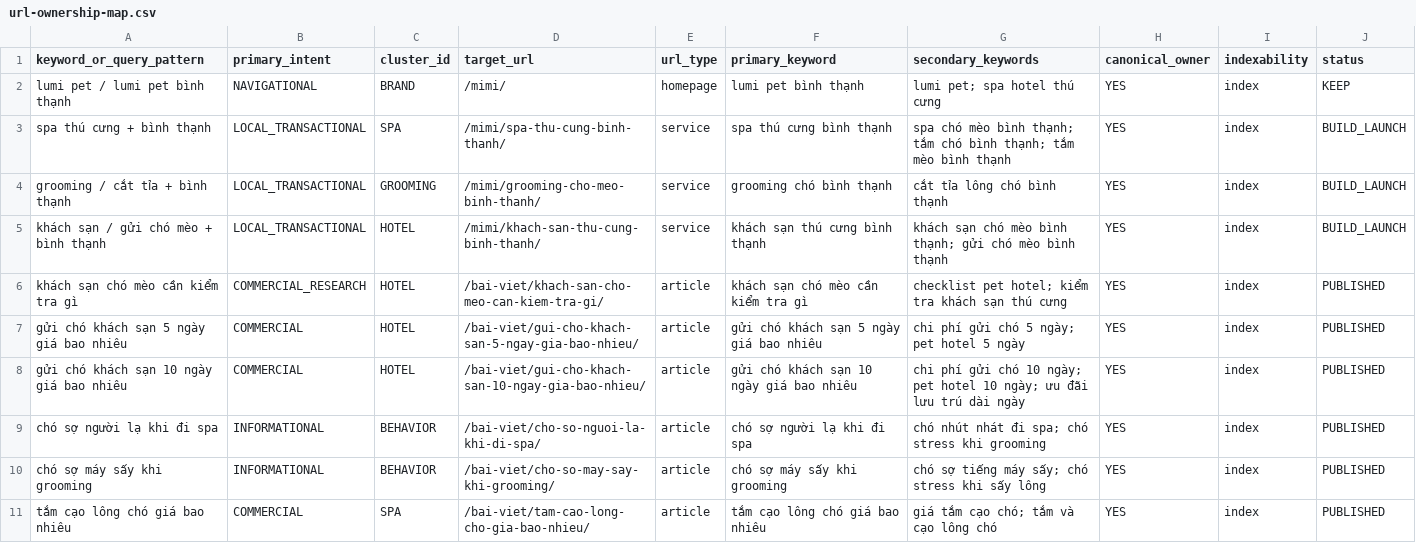
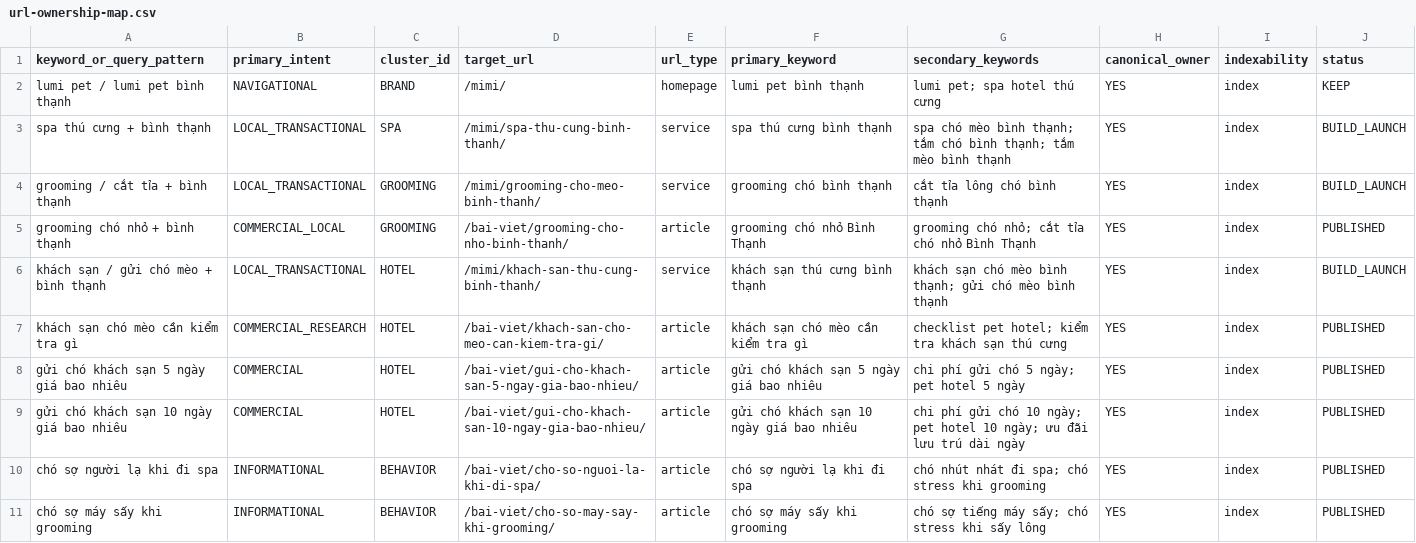
Before and after one commit to capquangfptminhlh/mimi, a CSV file: .website-os/evidence/url-ownership-map.csv, drawn as a sheet; only a part is shown; the shorter side is filled out with more unchanged rows; the diff names each change by its address in the sheet, - before the commit and + after, or states it on an @@ line.

Commit message:
seo: map grooming cho nho canonical owner

```diff
--- a/.website-os/evidence/url-ownership-map.csv
+++ b/.website-os/evidence/url-ownership-map.csv
+row 5: grooming chó nhỏ + bình thạnh | COMMERCIAL_LOCAL | GROOMING | /bai-viet/grooming-cho-nho-binh-thanh/ | article | grooming chó nhỏ Bình Thạnh | grooming chó nhỏ; cắt tỉa chó nhỏ Bình Thạnh | YES | index | PUBLISHED
```
